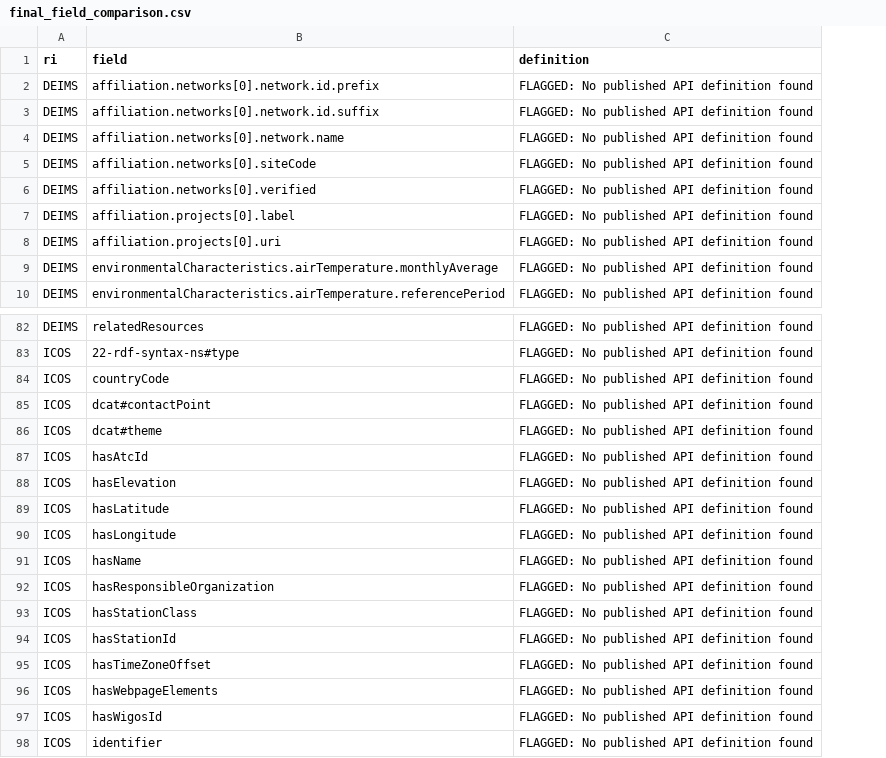
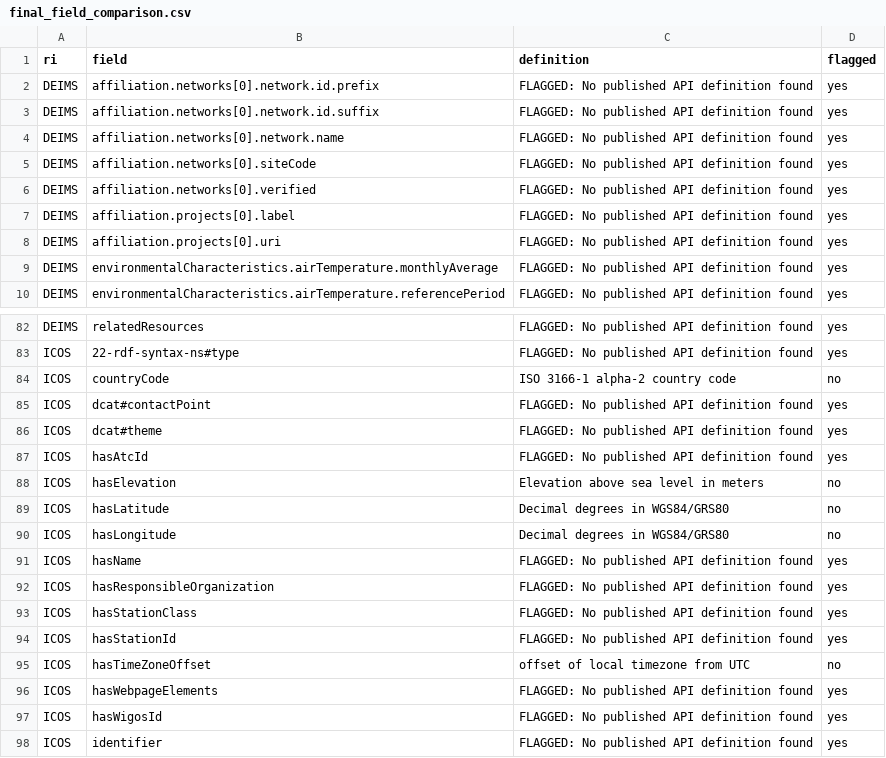
Before and after one commit to ozkanali357/ri-station-harmonization, a CSV file: outputs/final_field_comparison.csv, drawn as a sheet; only a part is shown, gaps mark what is left out; the diff names each change by its address in the sheet, - before the commit and + after, or states it on an @@ line.

```diff
--- a/outputs/final_field_comparison.csv
+++ b/outputs/final_field_comparison.csv
+column D (flagged), rows 2-10: all yes; rows 82-98: yes | yes | no | yes | yes | yes | no | no | no | yes | yes | yes | yes | no | yes | yes | yes
-C84 (definition): FLAGGED: No published API definition found
+C84 (definition): ISO 3166-1 alpha-2 country code
-C88 (definition): FLAGGED: No published API definition found
+C88 (definition): Elevation above sea level in meters
-C89:C90 (definition): FLAGGED: No published API definition found
+C89:C90 (definition): Decimal degrees in WGS84/GRS80
-C95 (definition): FLAGGED: No published API definition found
+C95 (definition): offset of local timezone from UTC
```
Also changed, not shown: 17 other files.
